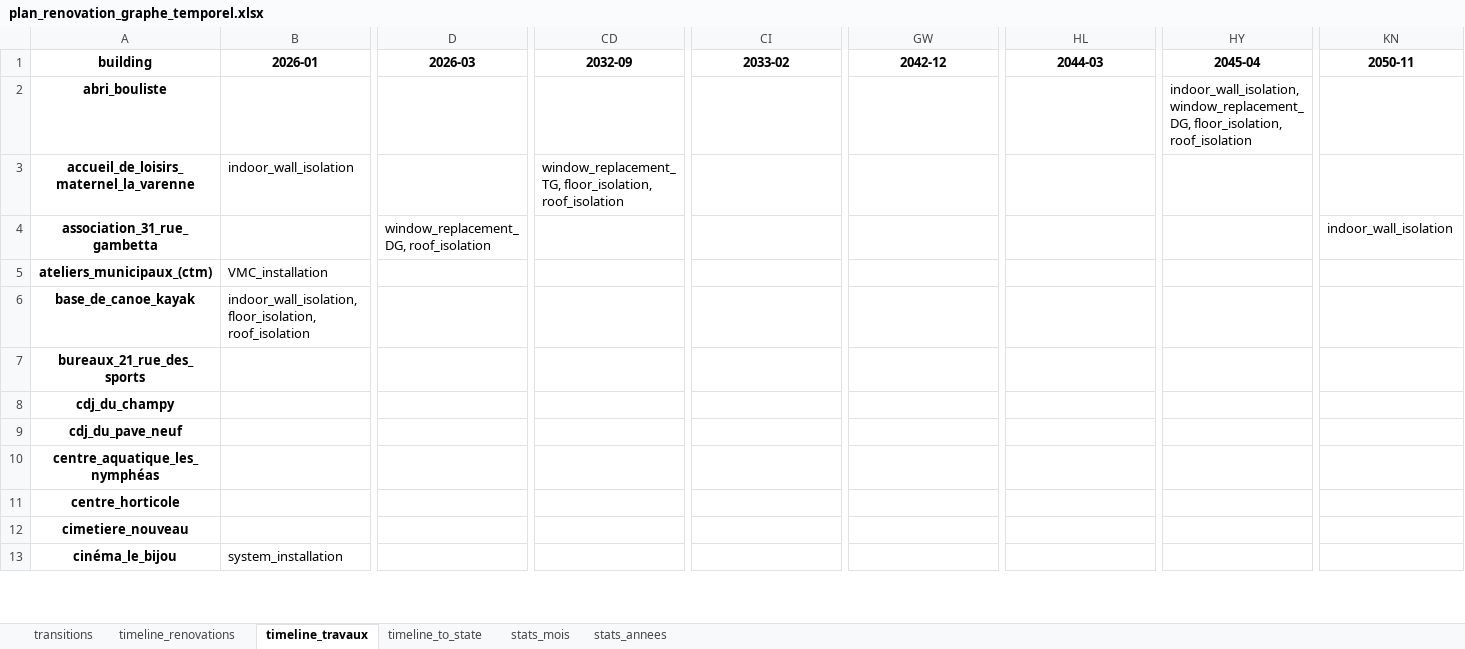
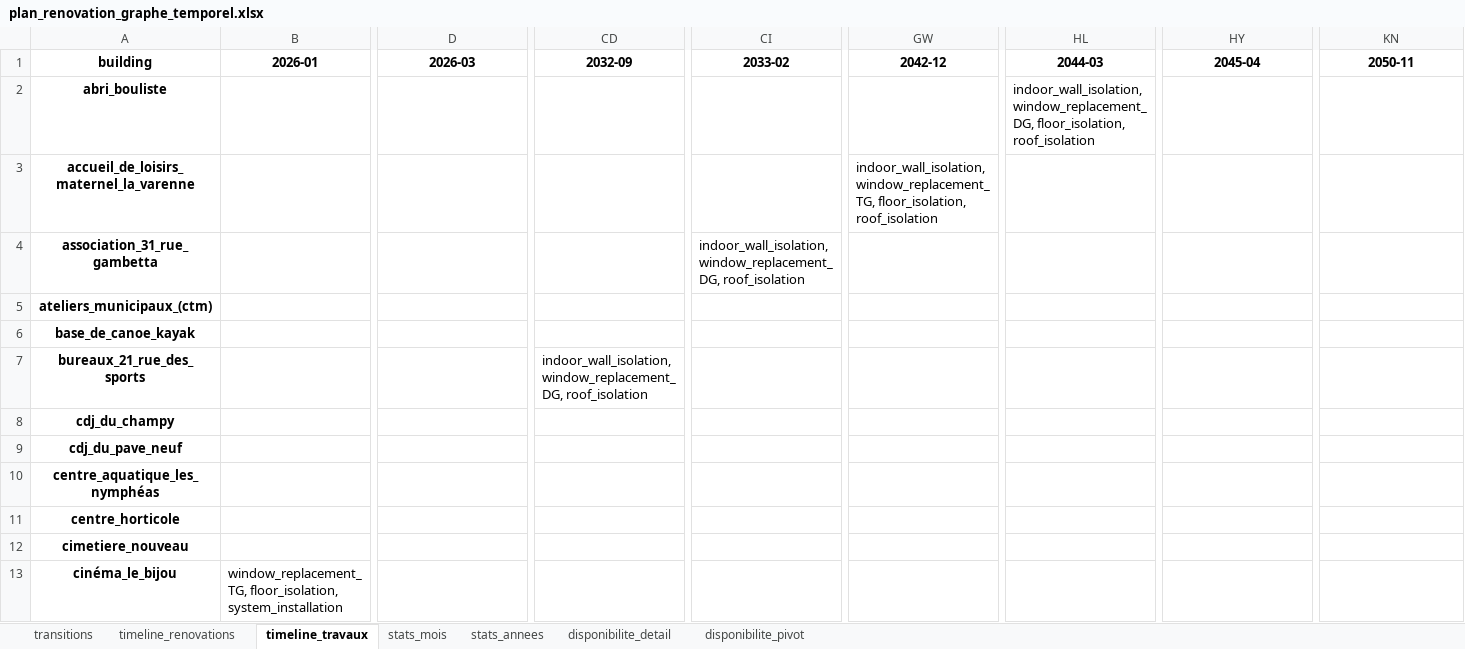
Before and after one commit to Ucf-b/R-novation_Energ-tique, an Excel workbook: plan_renovation_graphe_temporel.xlsx, sheet timeline_travaux, drawn as a sheet; only a part is shown, gaps mark what is left out; values as stored, in another font and other column widths than the file's, no borders; the diff covers the shown part only; the diff names each change by its address in the sheet, - before the commit and + after, or states it on an @@ line.

```diff
--- a/plan_renovation_graphe_temporel.xlsx (sheet timeline_travaux)
+++ b/plan_renovation_graphe_temporel.xlsx (sheet timeline_travaux)
-sheet tab: timeline_to_state
+sheet tab: disponibilite_detail
+sheet tab: disponibilite_pivot
-HL2 (2044-03): (empty)
+HL2 (2044-03): indoor_wall_isolation, window_replacement_DG, floor_isolation, roof_isolation
-HY2 (2045-04): indoor_wall_isolation, window_replacement_DG, floor_isolation, roof_isolation
+HY2 (2045-04): (empty)
-B3 (2026-01): indoor_wall_isolation
+B3 (2026-01): (empty)
-CD3 (2032-09): window_replacement_TG, floor_isolation, roof_isolation
+CD3 (2032-09): (empty)
-GW3 (2042-12): (empty)
+GW3 (2042-12): indoor_wall_isolation, window_replacement_TG, floor_isolation, roof_isolation
-D4 (2026-03): window_replacement_DG, roof_isolation
+D4 (2026-03): (empty)
-CI4 (2033-02): (empty)
+CI4 (2033-02): indoor_wall_isolation, window_replacement_DG, roof_isolation
-KN4 (2050-11): indoor_wall_isolation
+KN4 (2050-11): (empty)
-B5 (2026-01): VMC_installation
+B5 (2026-01): (empty)
-B6 (2026-01): indoor_wall_isolation, floor_isolation, roof_isolation
+B6 (2026-01): (empty)
-CD7 (2032-09): (empty)
+CD7 (2032-09): indoor_wall_isolation, window_replacement_DG, roof_isolation
-B13 (2026-01): system_installation
+B13 (2026-01): window_replacement_TG, floor_isolation, system_installation
```
Also changed, not shown: 199 edited cells elsewhere in this sheet, sheet transitions, sheet stats_mois, sheet timeline_renovations, sheet stats_annees, charts or pictures, 1 other file.
